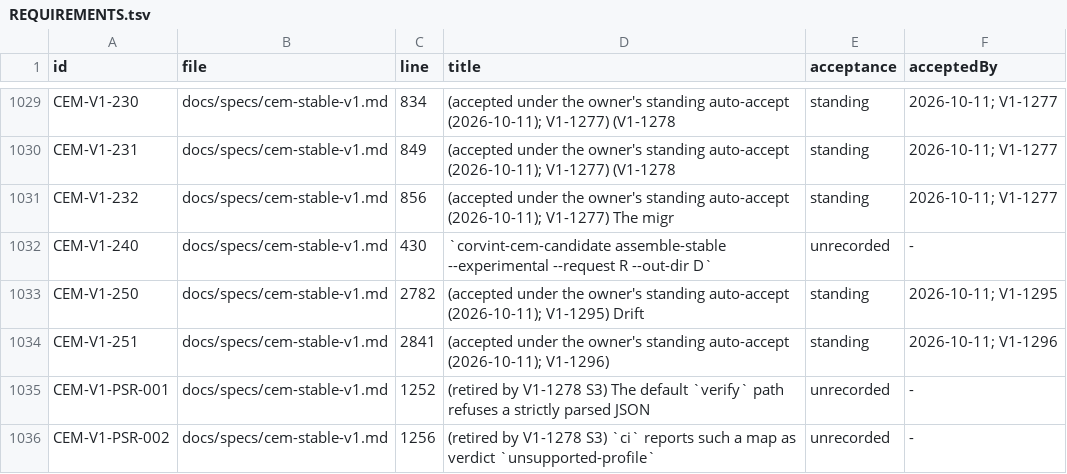
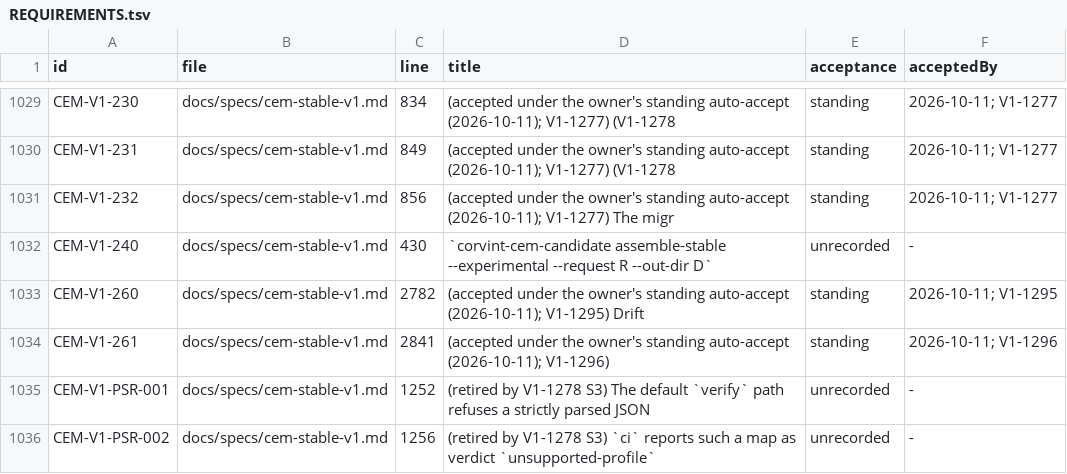
Before and after one commit to beamfall/corvint, a TSV file: docs/specs/REQUIREMENTS.tsv, drawn as a sheet; only a part is shown, gaps mark what is left out.

Commit message:
cem: renumber the lane's stable requirements to CEM-V1-260 and CEM-V1-261
Open PR #961 now claims CEM-V1-250. Move the drift charge and the protocol
pointer gate to CEM-V1-260 and CEM-V1-261, rename their tests, regenerate
the requirement index and the stable manifest, and repin the verify.go
citation whose comment names the requirement.

Refs V1-1295, V1-1296

```diff
--- a/docs/specs/REQUIREMENTS.tsv
+++ b/docs/specs/REQUIREMENTS.tsv
@@ -1032,4 +1032,4 @@ CEM-V1-232	docs/specs/cem-stable-v1.md	856	(accepted under the owner's standing
 CEM-V1-240	docs/specs/cem-stable-v1.md	430	`corvint-cem-candidate assemble-stable --experimental --request R --out-dir D`	unrecorded	-
-CEM-V1-250	docs/specs/cem-stable-v1.md	2782	(accepted under the owner's standing auto-accept (2026-10-11); V1-1295) Drift	standing	2026-10-11; V1-1295
-CEM-V1-251	docs/specs/cem-stable-v1.md	2841	(accepted under the owner's standing auto-accept (2026-10-11); V1-1296)	standing	2026-10-11; V1-1296
+CEM-V1-260	docs/specs/cem-stable-v1.md	2782	(accepted under the owner's standing auto-accept (2026-10-11); V1-1295) Drift	standing	2026-10-11; V1-1295
+CEM-V1-261	docs/specs/cem-stable-v1.md	2841	(accepted under the owner's standing auto-accept (2026-10-11); V1-1296)	standing	2026-10-11; V1-1296
 CEM-V1-PSR-001	docs/specs/cem-stable-v1.md	1252	(retired by V1-1278 S3) The default `verify` path refuses a strictly parsed JSON	unrecorded	-
```
Also changed, not shown: 16 other files.
